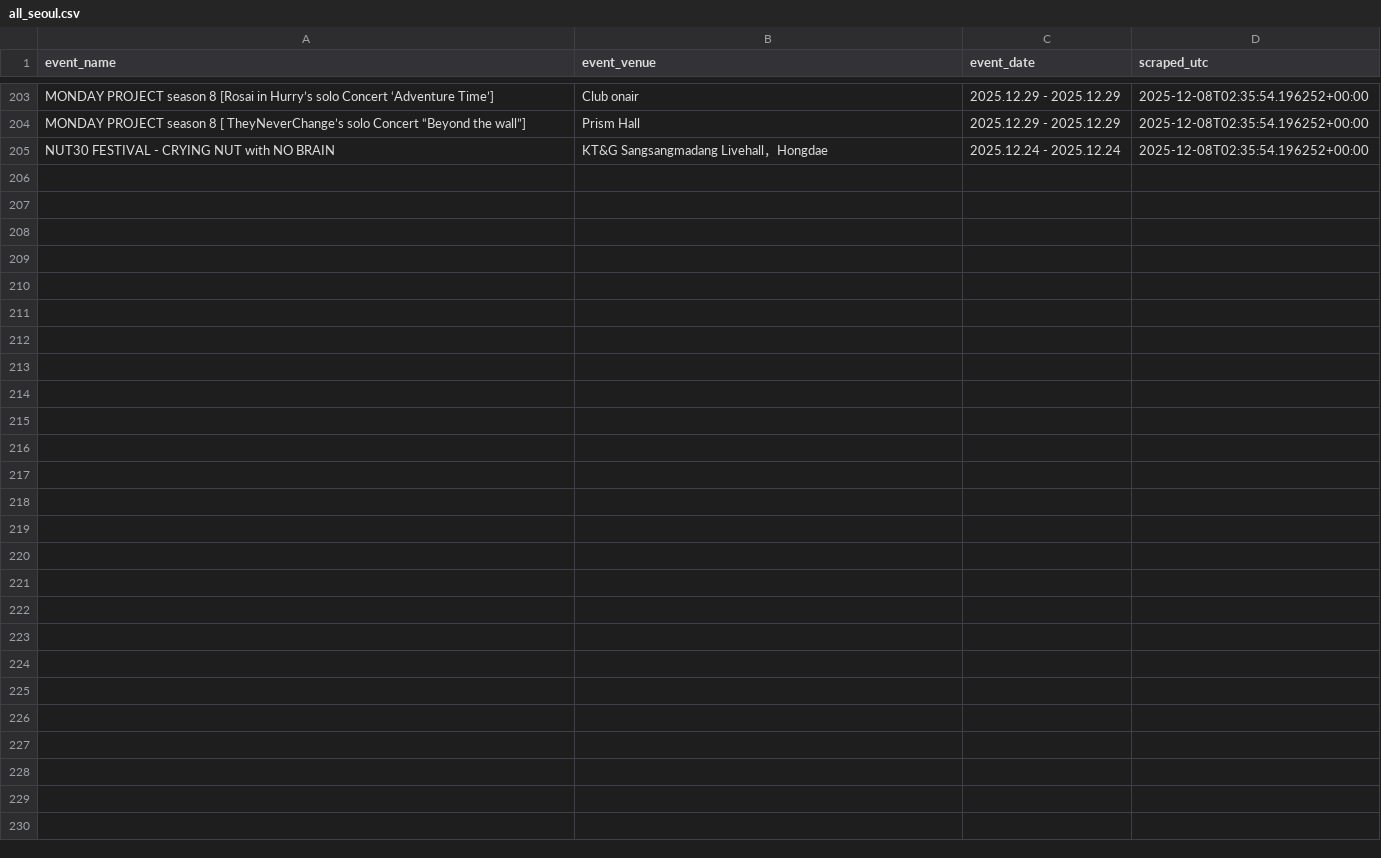
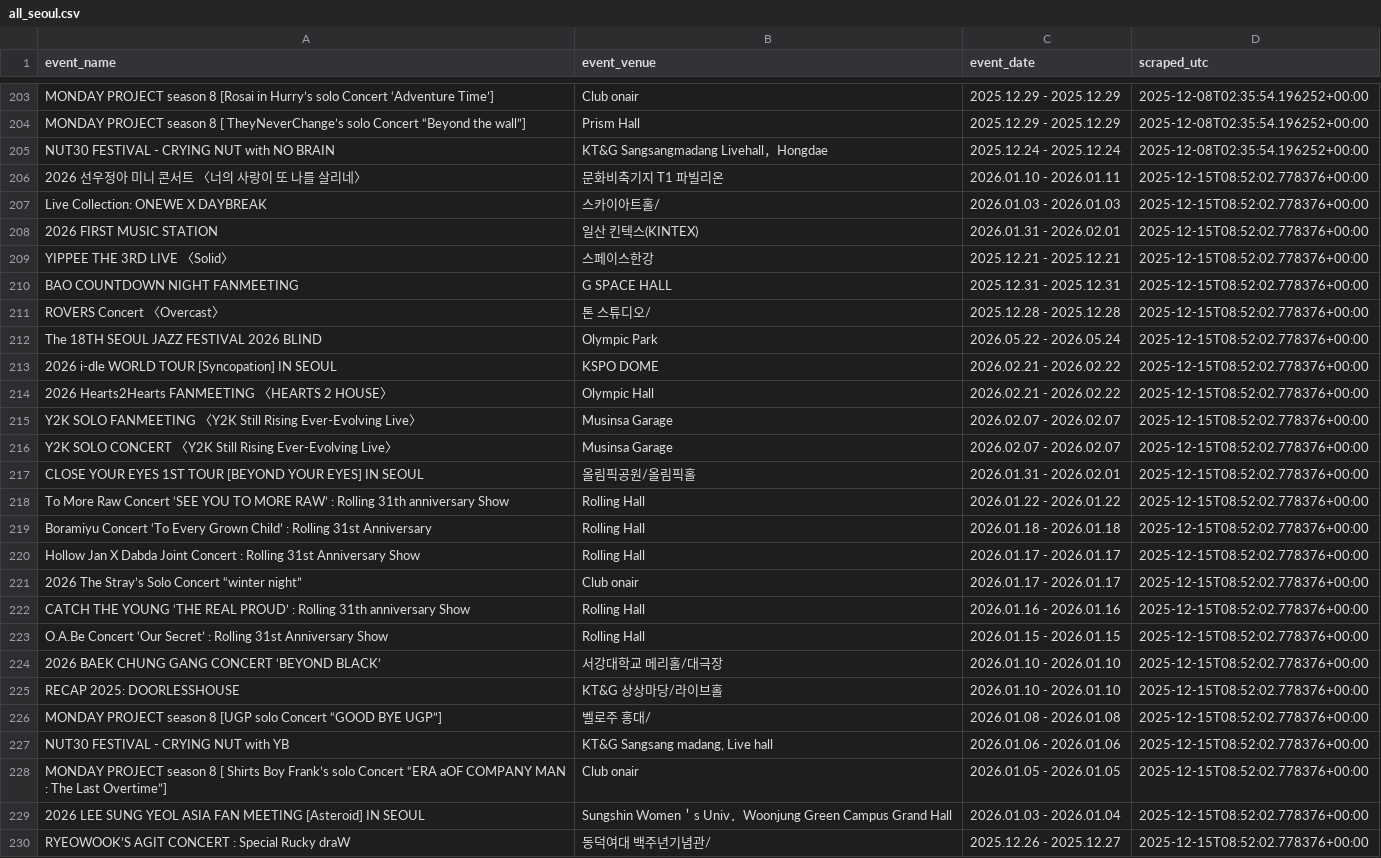
Before and after one commit to research-triangle/web-scraping, a CSV file: all_seoul.csv, drawn as a sheet; only a part is shown, gaps mark what is left out; the diff names each change by its address in the sheet, - before the commit and + after, or states it on an @@ line.

Commit message:
More events added

```diff
--- a/all_seoul.csv
+++ b/all_seoul.csv
+row 206: 2026 선우정아 미니 콘서트 〈너의 사랑이 또 나를 살리네〉 | 문화비축기지 T1 파빌리온 | 2026.01.10 - 2026.01.11 | 2025-12-15T08:52:02.778376+00:00
+row 207: Live Collection: ONEWE X DAYBREAK | 스카이아트홀/ | 2026.01.03 - 2026.01.03 | 2025-12-15T08:52:02.778376+00:00
+row 208: 2026 FIRST MUSIC STATION | 일산 킨텍스(KINTEX) | 2026.01.31 - 2026.02.01 | 2025-12-15T08:52:02.778376+00:00
+row 209: YIPPEE THE 3RD LIVE 〈Solid〉 | 스페이스한강 | 2025.12.21 - 2025.12.21 | 2025-12-15T08:52:02.778376+00:00
+row 210: BAO COUNTDOWN NIGHT FANMEETING | G SPACE HALL | 2025.12.31 - 2025.12.31 | 2025-12-15T08:52:02.778376+00:00
+row 211: ROVERS Concert 〈Overcast〉 | 톤 스튜디오/ | 2025.12.28 - 2025.12.28 | 2025-12-15T08:52:02.778376+00:00
+row 212: The 18TH SEOUL JAZZ FESTIVAL 2026 BLIND | Olympic Park | 2026.05.22 - 2026.05.24 | 2025-12-15T08:52:02.778376+00:00
+row 213: 2026 i-dle WORLD TOUR [Syncopation] IN SEOUL | KSPO DOME | 2026.02.21 - 2026.02.22 | 2025-12-15T08:52:02.778376+00:00
+row 214: 2026 Hearts2Hearts FANMEETING 〈HEARTS 2 HOUSE〉 | Olympic Hall | 2026.02.21 - 2026.02.22 | 2025-12-15T08:52:02.778376+00:00
+row 215: Y2K SOLO FANMEETING 〈Y2K Still Rising Ever-Evolving Live〉 | Musinsa Garage | 2026.02.07 - 2026.02.07 | 2025-12-15T08:52:02.778376+00:00
+row 216: Y2K SOLO CONCERT 〈Y2K Still Rising Ever-Evolving Live〉 | Musinsa Garage | 2026.02.07 - 2026.02.07 | 2025-12-15T08:52:02.778376+00:00
+row 217: CLOSE YOUR EYES 1ST TOUR [BEYOND YOUR EYES] IN SEOUL | 올림픽공원/올림픽홀 | 2026.01.31 - 2026.02.01 | 2025-12-15T08:52:02.778376+00:00
+row 218: To More Raw Concert ‘SEE YOU TO MORE RAW’ : Rolling 31th anniversary Show | Rolling Hall | 2026.01.22 - 2026.01.22 | 2025-12-15T08:52:02.778376+00:00
+row 219: Boramiyu Concert ‘To Every Grown Child’ : Rolling 31st Anniversary | Rolling Hall | 2026.01.18 - 2026.01.18 | 2025-12-15T08:52:02.778376+00:00
+row 220: Hollow Jan X Dabda Joint Concert : Rolling 31st Anniversary Show | Rolling Hall | 2026.01.17 - 2026.01.17 | 2025-12-15T08:52:02.778376+00:00
+row 221: 2026 The Stray’s Solo Concert “winter night” | Club onair | 2026.01.17 - 2026.01.17 | 2025-12-15T08:52:02.778376+00:00
+row 222: CATCH THE YOUNG ‘THE REAL PROUD’ : Rolling 31th anniversary Show | Rolling Hall | 2026.01.16 - 2026.01.16 | 2025-12-15T08:52:02.778376+00:00
+row 223: O.A.Be Concert ‘Our Secret’ : Rolling 31st Anniversary Show | Rolling Hall | 2026.01.15 - 2026.01.15 | 2025-12-15T08:52:02.778376+00:00
+row 224: 2026 BAEK CHUNG GANG CONCERT ‘BEYOND BLACK’ | 서강대학교 메리홀/대극장 | 2026.01.10 - 2026.01.10 | 2025-12-15T08:52:02.778376+00:00
+row 225: RECAP 2025: DOORLESSHOUSE | KT&G 상상마당/라이브홀 | 2026.01.10 - 2026.01.10 | 2025-12-15T08:52:02.778376+00:00
+row 226: MONDAY PROJECT season 8 [UGP solo Concert “GOOD BYE UGP”] | 벨로주 홍대/ | 2026.01.08 - 2026.01.08 | 2025-12-15T08:52:02.778376+00:00
+row 227: NUT30 FESTIVAL - CRYING NUT with YB | KT&G Sangsang madang, Live hall | 2026.01.06 - 2026.01.06 | 2025-12-15T08:52:02.778376+00:00
+row 228: MONDAY PROJECT season 8 [ Shirts Boy Frank’s solo Concert “ERA aOF COMPANY MAN : The Last Overtime”] | Club onair | 2026.01.05 - 2026.01.05 | 2025-12-15T08:52:02.778376+00:00
+row 229: 2026 LEE SUNG YEOL ASIA FAN MEETING [Asteroid] IN SEOUL | Sungshin Women＇s Univ．Woonjung Green Campus Grand Hall | 2026.01.03 - 2026.01.04 | 2025-12-15T08:52:02.778376+00:00
+row 230: RYEOWOOK’S AGIT CONCERT : Special Rucky draW | 동덕여대 백주년기념관/ | 2025.12.26 - 2025.12.27 | 2025-12-15T08:52:02.778376+00:00
```
Also changed, not shown: all_australia.csv, all_bali.csv, 11 other files.
